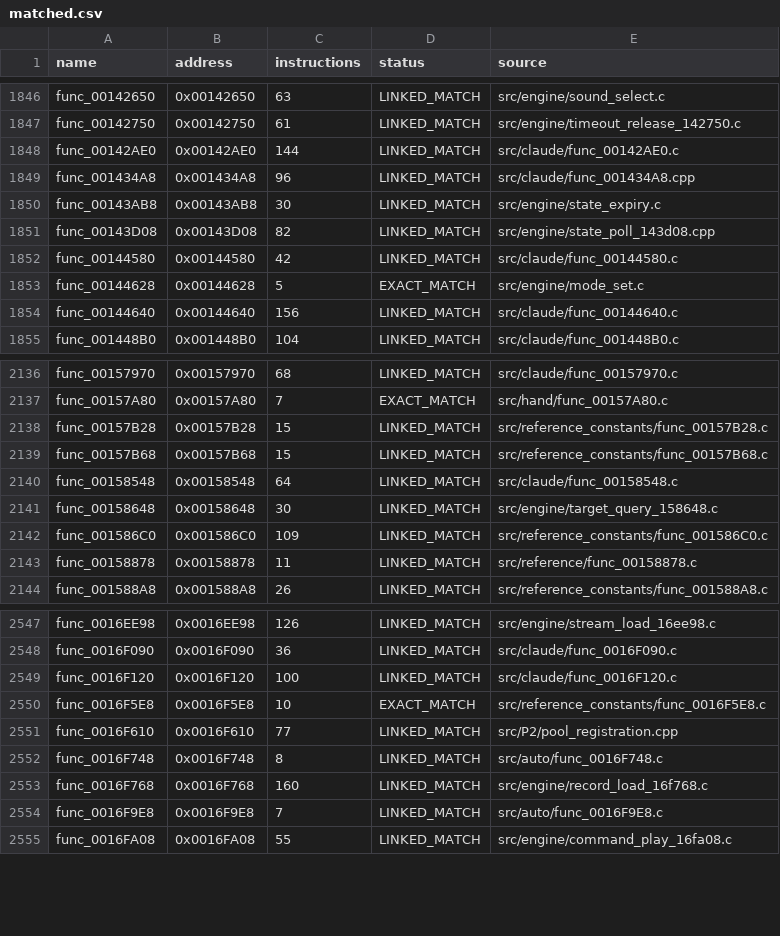
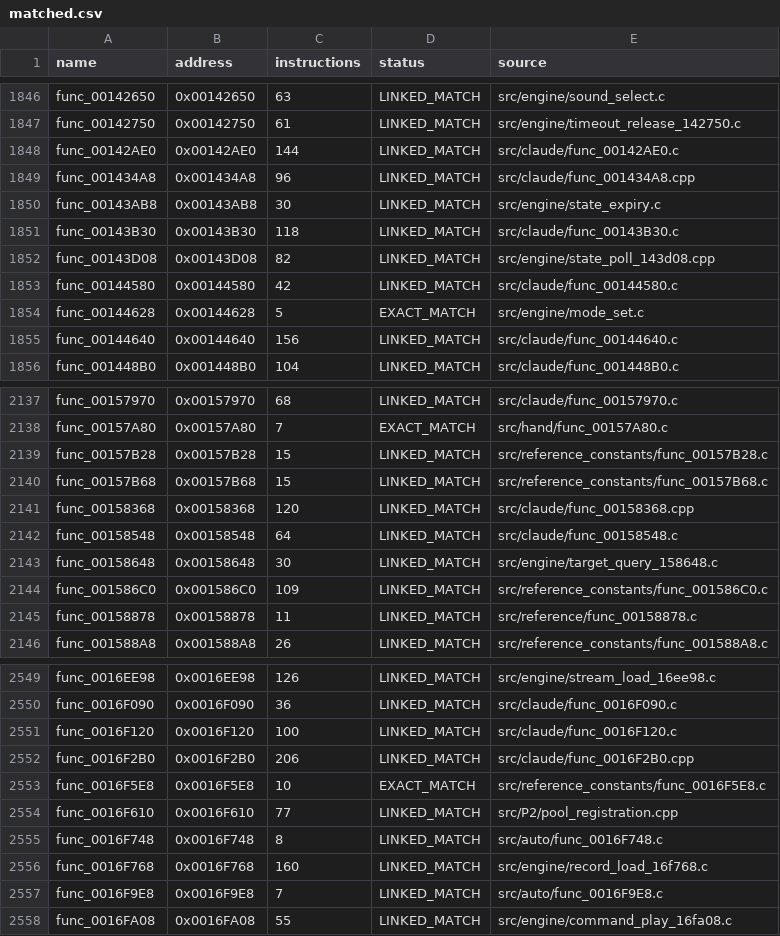
Before and after one commit to NaGaa95/sly3-decomp, a CSV file: config/matched.csv, drawn as a sheet; only a part is shown, gaps mark what is left out; the diff names each change by its address in the sheet, - before the commit and + after, or states it on an @@ line.

```diff
--- a/config/matched.csv
+++ b/config/matched.csv
+row 1851: func_00143B30 | 0x00143B30 | 118 | LINKED_MATCH | src/claude/func_00143B30.c
+row 2141: func_00158368 | 0x00158368 | 120 | LINKED_MATCH | src/claude/func_00158368.cpp
+row 2552: func_0016F2B0 | 0x0016F2B0 | 206 | LINKED_MATCH | src/claude/func_0016F2B0.cpp
```
Also changed, not shown: config/progress_history.csv, 4 other files.
